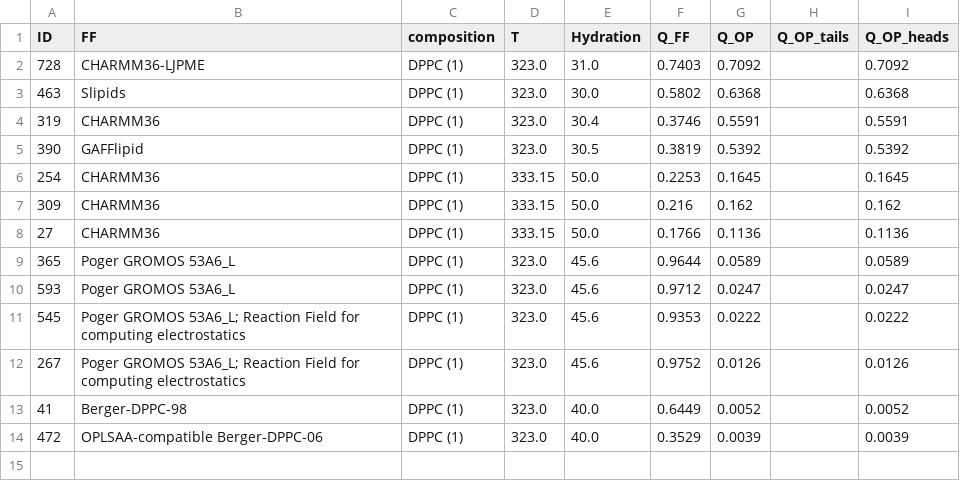
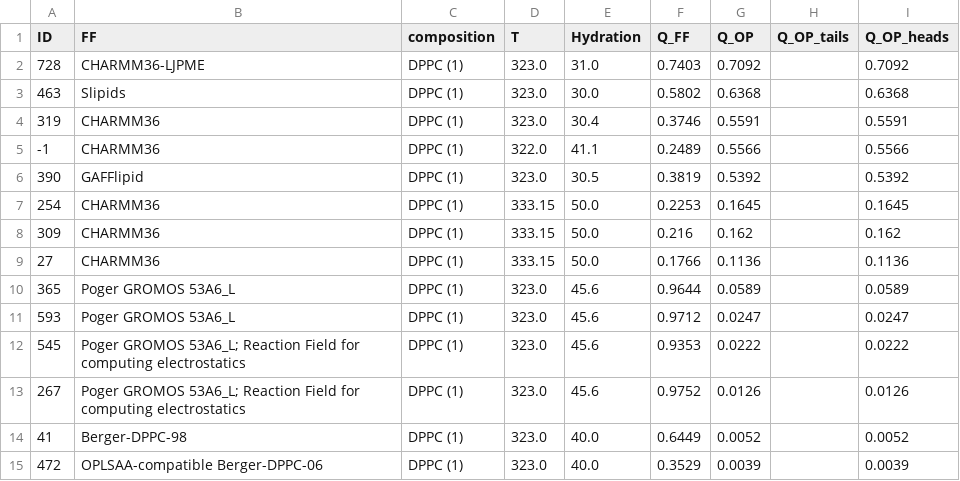
Before and after one commit to NMRLipids/BilayerData, a CSV file: Ranking/DPPC_ranking.csv, drawn as a sheet; the diff names each change by its address in the sheet, - before the commit and + after, or states it on an @@ line.

```diff
--- a/Ranking/DPPC_ranking.csv
+++ b/Ranking/DPPC_ranking.csv
+row 5: -1 | CHARMM36 | DPPC (1) | 322.0 | 41.1 | 0.2489 | 0.5566 |  | 0.5566
```
Also changed, not shown: Ranking/DMPC_ranking.csv, Ranking/FF_ranking.csv, 8 other files.
